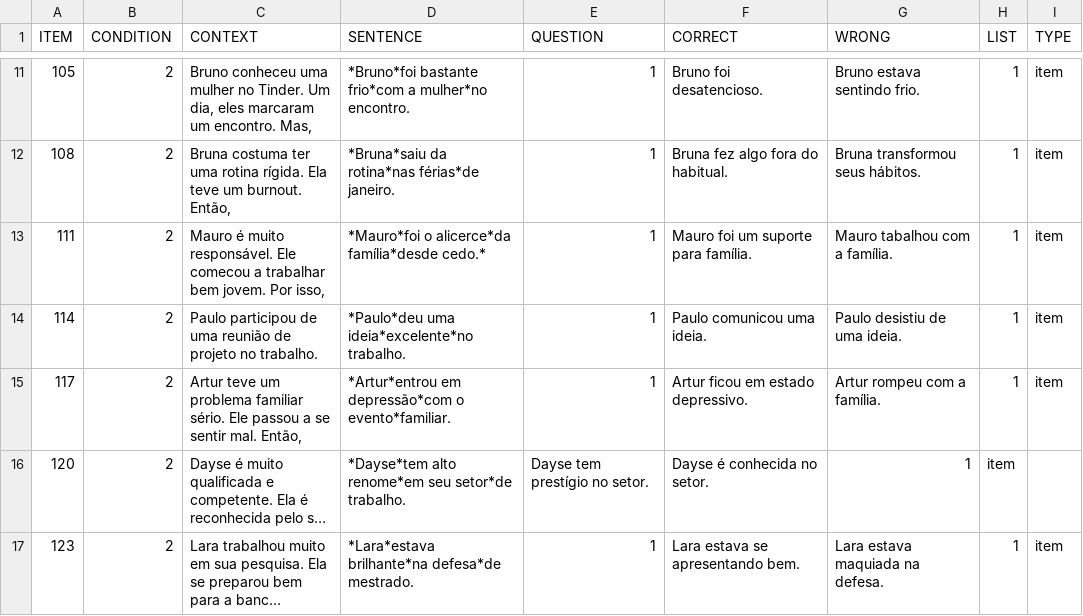
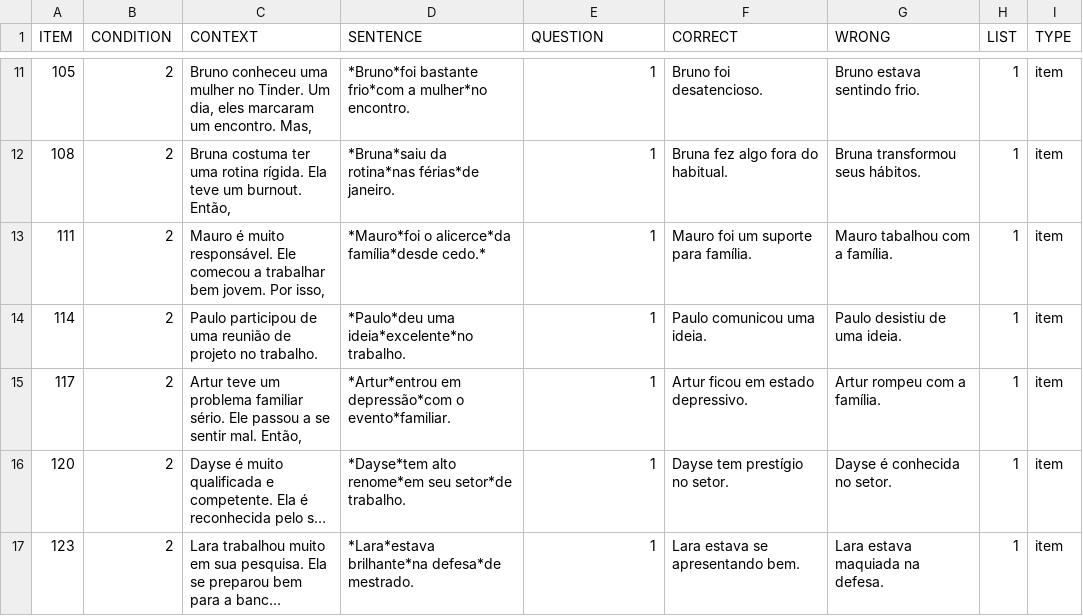
Before and after one commit to yasufmg/experimentolais, a CSV file: chunk_includes/experiment.csv, drawn as a sheet; only a part is shown, gaps mark what is left out; long unchanged cells end in …; the diff names each change by its address in the sheet, - before the commit and + after, or states it on an @@ line.

Commit message:
Update experiment.csv

```diff
--- a/chunk_includes/experiment.csv
+++ b/chunk_includes/experiment.csv
-E16 (QUESTION): Dayse tem prestígio no setor.
+E16 (QUESTION): 1
-F16 (CORRECT): Dayse é conhecida no setor.
+F16 (CORRECT): Dayse tem prestígio no setor.
-G16 (WRONG): 1
+G16 (WRONG): Dayse é conhecida no setor.
-H16 (LIST): item
+H16 (LIST): 1
-I16 (TYPE): (empty)
+I16 (TYPE): item
```
